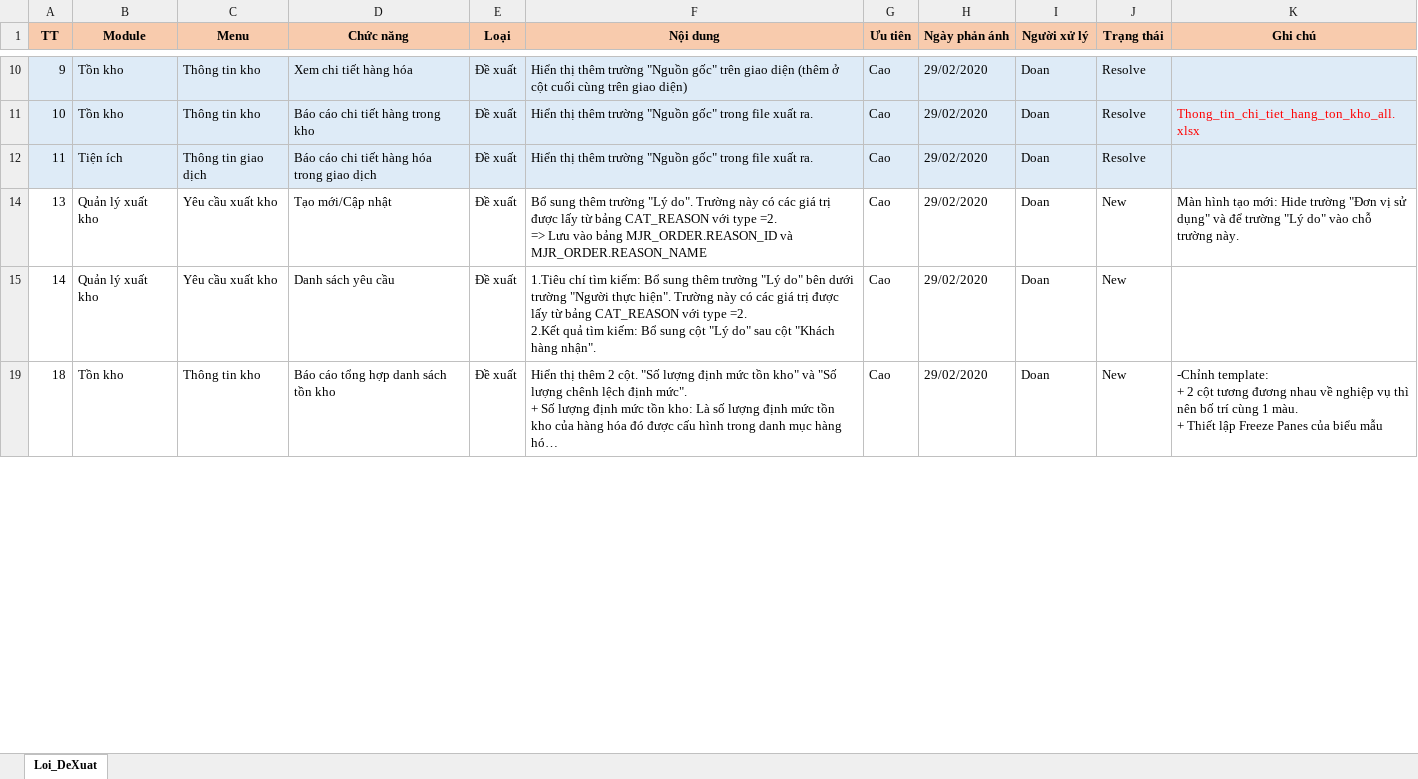
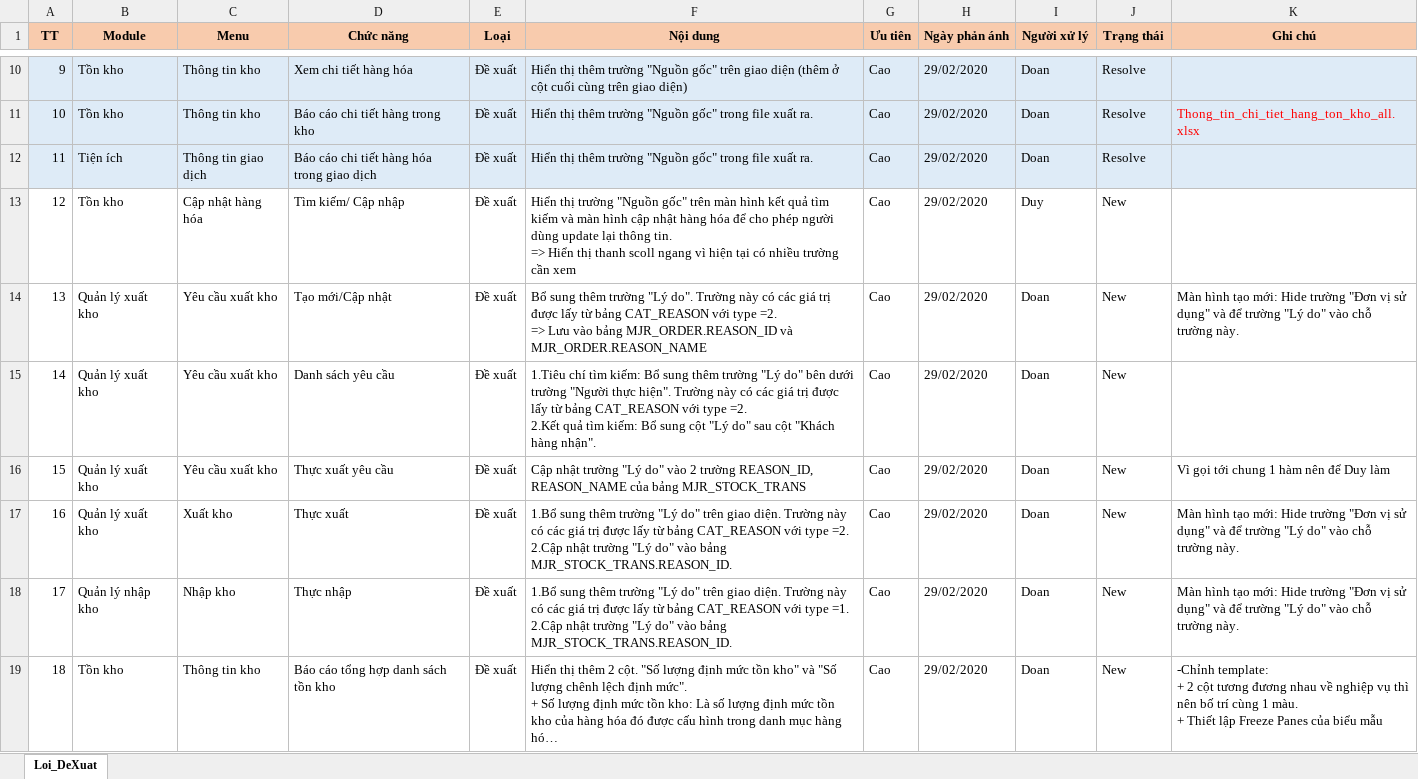
Before and after one commit to duyot/WMS_Documents, an Excel workbook: 5.Reference/200219_TrienKhai_TienLinh/200229_TienLinh_DeXuat.xlsx, sheet Loi_DeXuat, drawn as a sheet; only a part is shown, gaps mark what is left out; long unchanged cells end in …; values as stored, in another font and other column widths than the file's, no borders; ↵ is a line break in a cell; the diff covers the shown part only; the diff names each change by its address in the sheet, - before the commit and + after, or states it on an @@ line.

Commit message:
Doan

```diff
--- a/5.Reference/200219_TrienKhai_TienLinh/200229_TienLinh_DeXuat.xlsx (sheet Loi_DeXuat)
+++ b/5.Reference/200219_TrienKhai_TienLinh/200229_TienLinh_DeXuat.xlsx (sheet Loi_DeXuat)
@@ row 13 unhidden: 12 | Tồn kho | Cập nhật hàng hóa | Tìm kiếm/ Cập nhập | Đề xuất | Hiển thị trường "Nguồn gốc" trên màn hình kết quả tìm kiếm và màn hình cập nhật hàng hóa để cho phép người dùng update lại thông tin. ↵ => Hiển thị thanh scoll ngang vì hiện tại có nhiều trường cần xem | Cao | 29/02/2020 | Duy | New @@
+row 16: 15 | Quản lý xuất kho | Yêu cầu xuất kho | Thực xuất yêu cầu | Đề xuất | Cập nhật trường "Lý do" vào 2 trường REASON_ID, REASON_NAME của bảng MJR_STOCK_TRANS | Cao | 29/02/2020 | Doan | New | Vì gọi tới chung 1 hàm nên để Duy làm
+row 17: 16 | Quản lý xuất kho | Xuất kho | Thực xuất | Đề xuất | 1.Bổ sung thêm trường "Lý do" trên giao diện. Trường này có các giá trị được lấy từ bảng CAT_REASON với type =2. ↵ 2.Cập nhật trường "Lý do" vào bảng MJR_STOCK_TRANS.REASON_ID. | Cao | 29/02/2020 | Doan | New | Màn hình tạo mới: Hide trường "Đơn vị sử dụng" và để trường "Lý do" vào chỗ trường này.
+row 18: 17 | Quản lý nhập kho | Nhập kho | Thực nhập | Đề xuất | 1.Bổ sung thêm trường "Lý do" trên giao diện. Trường này có các giá trị được lấy từ bảng CAT_REASON với type =1. ↵ 2.Cập nhật trường "Lý do" vào bảng MJR_STOCK_TRANS.REASON_ID. | Cao | 29/02/2020 | Doan | New | Màn hình tạo mới: Hide trường "Đơn vị sử dụng" và để trường "Lý do" vào chỗ trường này.
```
Also changed, not shown: 6 hidden or unhidden rows, 4 edited cells and cell formats elsewhere in this sheet, hidden cells.
